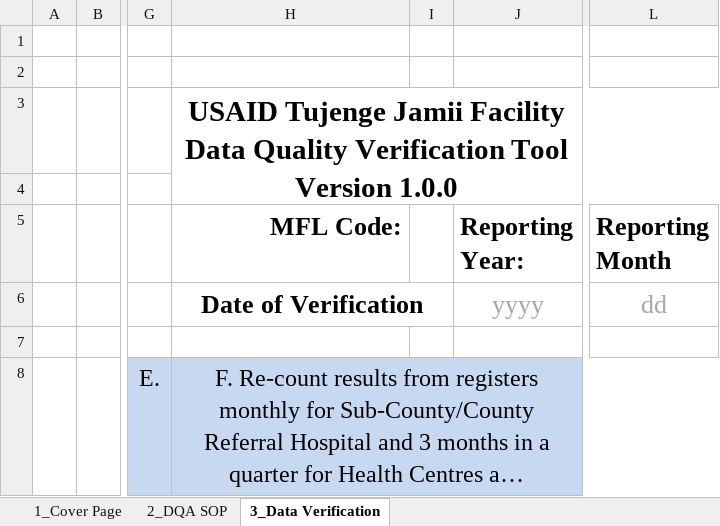
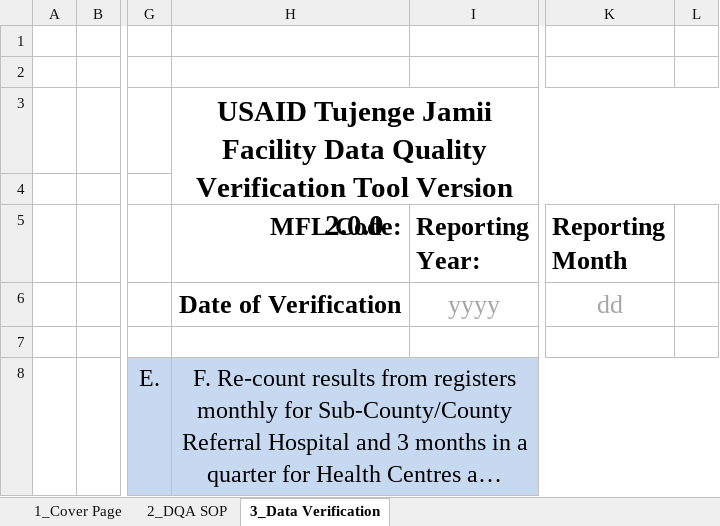
Before and after one commit to nyabuto/InternalSystem, an Excel workbook: web/data_verification_tool.xlsx, sheet 3_Data Verification, drawn as a sheet; only a part is shown, gaps mark what is left out; long unchanged cells end in …; values as stored, in another font and other column widths than the file's, no borders; charts and pictures and conditional formats not drawn; removed rows and columns are numbered as before the commit, all else as after; the diff covers the shown part only; the diff names each change by its address in the sheet, - before the commit and + after, or states it on an @@ line.

```diff
--- a/web/data_verification_tool.xlsx (sheet 3_Data Verification)
+++ b/web/data_verification_tool.xlsx (sheet 3_Data Verification)
-column I, empty
+column L, empty
-H3 (MFL Code:): …Tool Version 1.0.0
+H3 (MFL Code:): …Tool Version 2.0.0
-H6:I6 merged
```
Also changed, not shown: 8 added rows, 2 removed rows and 2 edited cells elsewhere in this sheet, formulas that keep their value, charts or pictures, web/fmatt.xlsx, web/fmatt_rpt.xlsx, 18 other files.
